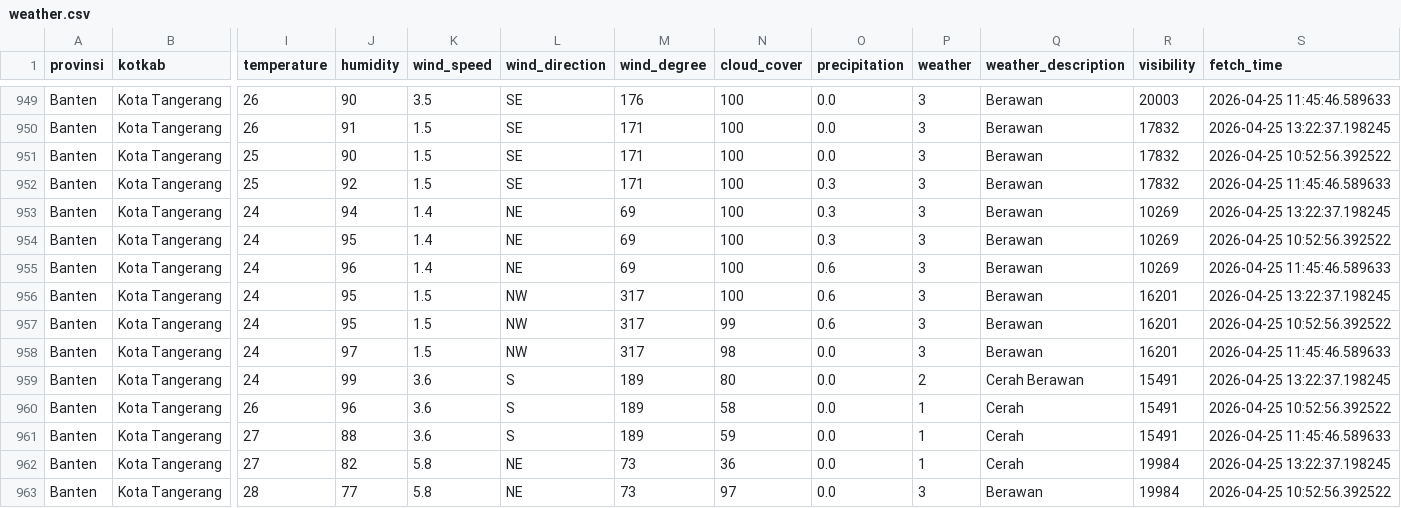
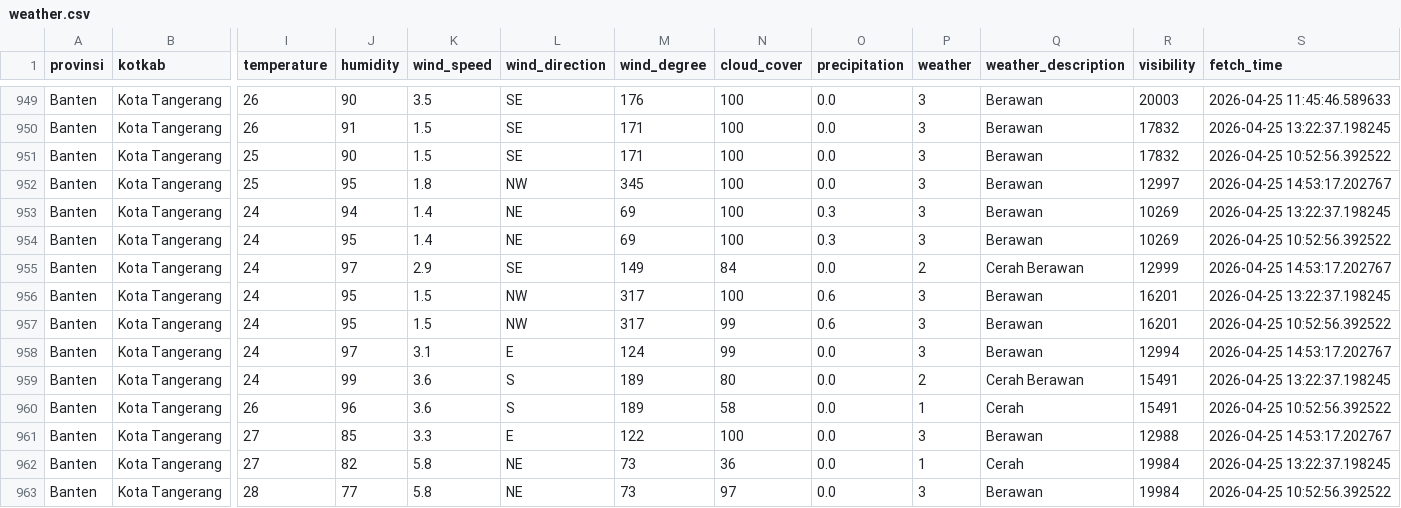
Before and after one commit to f2rra/Eksperimen_SML_Fathur, a CSV file: data/weather.csv, drawn as a sheet; only a part is shown, gaps mark what is left out; the diff covers the shown part only; the diff names each change by its address in the sheet, - before the commit and + after, or states it on an @@ line.

```diff
--- a/data/weather.csv
+++ b/data/weather.csv
-J952 (humidity): 92
+J952 (humidity): 95
-K952 (wind_speed): 1.5
+K952 (wind_speed): 1.8
-L952 (wind_direction): SE
+L952 (wind_direction): NW
-M952 (wind_degree): 171
+M952 (wind_degree): 345
-O952 (precipitation): 0.3
+O952 (precipitation): 0.0
-R952 (visibility): 17832
+R952 (visibility): 12997
-S952 (fetch_time): 2026-04-25 11:45:46.589633
+S952 (fetch_time): 2026-04-25 14:53:17.202767
-J955 (humidity): 96
+J955 (humidity): 97
-K955 (wind_speed): 1.4
+K955 (wind_speed): 2.9
-L955 (wind_direction): NE
+L955 (wind_direction): SE
-M955 (wind_degree): 69
+M955 (wind_degree): 149
-N955 (cloud_cover): 100
+N955 (cloud_cover): 84
-O955 (precipitation): 0.6
+O955 (precipitation): 0.0
-P955 (weather): 3
+P955 (weather): 2
-Q955 (weather_description): Berawan
+Q955 (weather_description): Cerah Berawan
-R955 (visibility): 10269
+R955 (visibility): 12999
-S955 (fetch_time): 2026-04-25 11:45:46.589633
+S955 (fetch_time): 2026-04-25 14:53:17.202767
-K958 (wind_speed): 1.5
+K958 (wind_speed): 3.1
-L958 (wind_direction): NW
+L958 (wind_direction): E
-M958 (wind_degree): 317
+M958 (wind_degree): 124
-N958 (cloud_cover): 98
+N958 (cloud_cover): 99
-R958 (visibility): 16201
+R958 (visibility): 12994
-S958 (fetch_time): 2026-04-25 11:45:46.589633
+S958 (fetch_time): 2026-04-25 14:53:17.202767
-J961 (humidity): 88
+J961 (humidity): 85
-K961 (wind_speed): 3.6
+K961 (wind_speed): 3.3
-L961 (wind_direction): S
+L961 (wind_direction): E
-M961 (wind_degree): 189
+M961 (wind_degree): 122
-N961 (cloud_cover): 59
+N961 (cloud_cover): 100
-P961 (weather): 1
+P961 (weather): 3
-Q961 (weather_description): Cerah
+Q961 (weather_description): Berawan
-R961 (visibility): 15491
+R961 (visibility): 12988
-S961 (fetch_time): 2026-04-25 11:45:46.589633
+S961 (fetch_time): 2026-04-25 14:53:17.202767
```
Also changed, not shown: 104 edited cells elsewhere in this file, preprocessing/weather_preprocessed.csv.
